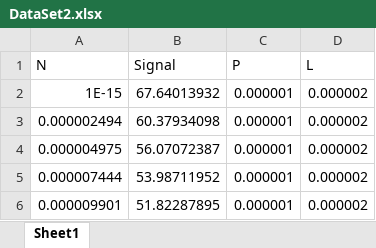
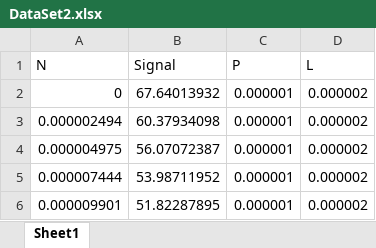
Before and after one commit to ubenu/Blits, an Excel workbook: Test data/Multi-x/DataSet2.xlsx, sheet Sheet1, drawn as a sheet; only a part is shown; values as stored, in another font and other column widths than the file's, no borders; the diff names each change by its address in the sheet, - before the commit and + after, or states it on an @@ line.

```diff
--- a/Test data/Multi-x/DataSet2.xlsx (sheet Sheet1)
+++ b/Test data/Multi-x/DataSet2.xlsx (sheet Sheet1)
-A2 (N): 1E-15
+A2 (N): 0
```
Also changed, not shown: 3 other files.
